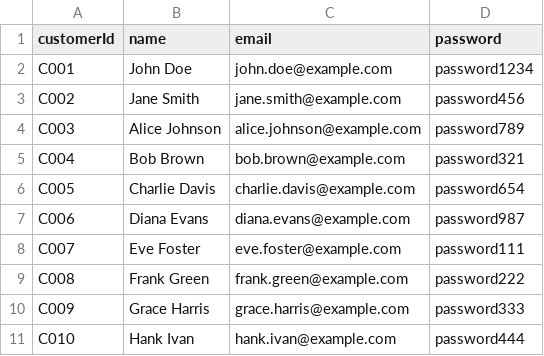
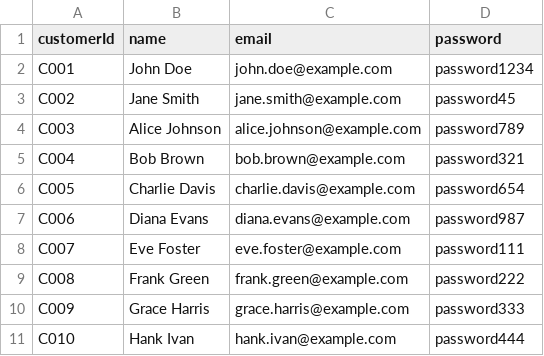
Before and after one commit to Pillapavan/foodile-cli-app-java, a CSV file: data/customers.csv, drawn as a sheet.

Commit message:
data is  changed

```diff
--- a/data/customers.csv
+++ b/data/customers.csv
@@ -2,3 +2,3 @@ customerId,name,email,password
 C001,John Doe,john.doe@example.com,password1234
-C002,Jane Smith,jane.smith@example.com,password456
+C002,Jane Smith,jane.smith@example.com,password45
 C003,Alice Johnson,alice.johnson@example.com,password789
```
